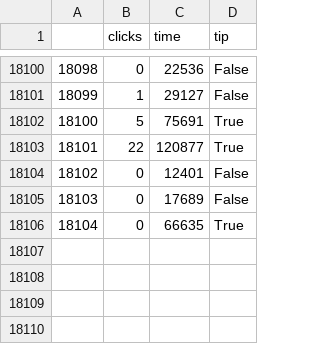
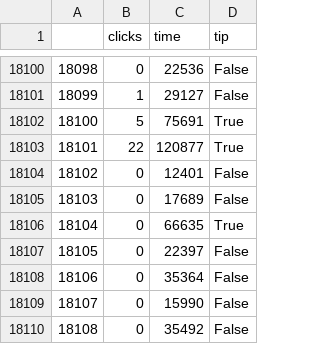
Before and after one commit to juancuiule/elnudo-flat, a CSV file: change-blindness-raw-data.csv, drawn as a sheet; only a part is shown, gaps mark what is left out.

Commit message:
Flat: latest data (2021-11-03T00:37:21.950Z) {   "date": "2021-11-03T00:37:21.950Z",   "files": [     {       "name": "change-blindness-data.json",       "deltaBytes": 316,       "source": "https://datastore.elgatoylacaja.com/payloads/elnudo-change-blindness"     },     {       "name": "change-blindness-raw-data.csv",       "deltaBytes": 80,       "source": "https://datastore.elgatoylacaja.com/payloads/elnudo-change-blindness"     },     {       "name": "change-blindness.csv",       "deltaBytes": 11,       "source": "https://datastore.elgatoylacaja.com/payloads/elnudo-change-blindness"     },     {       "name": "curva.png",       "deltaBytes": 13,       "source": "https://datastore.elgatoylacaja.com/payloads/elnudo-change-blindness"     }   ] }

```diff
--- a/change-blindness-raw-data.csv
+++ b/change-blindness-raw-data.csv
@@ -18106 +18106,5 @@
 18104,0,66635,True
+18105,0,22397,False
+18106,0,35364,False
+18107,0,15990,False
+18108,0,35492,False
```
Also changed, not shown: change-blindness.csv, 2 other files.
